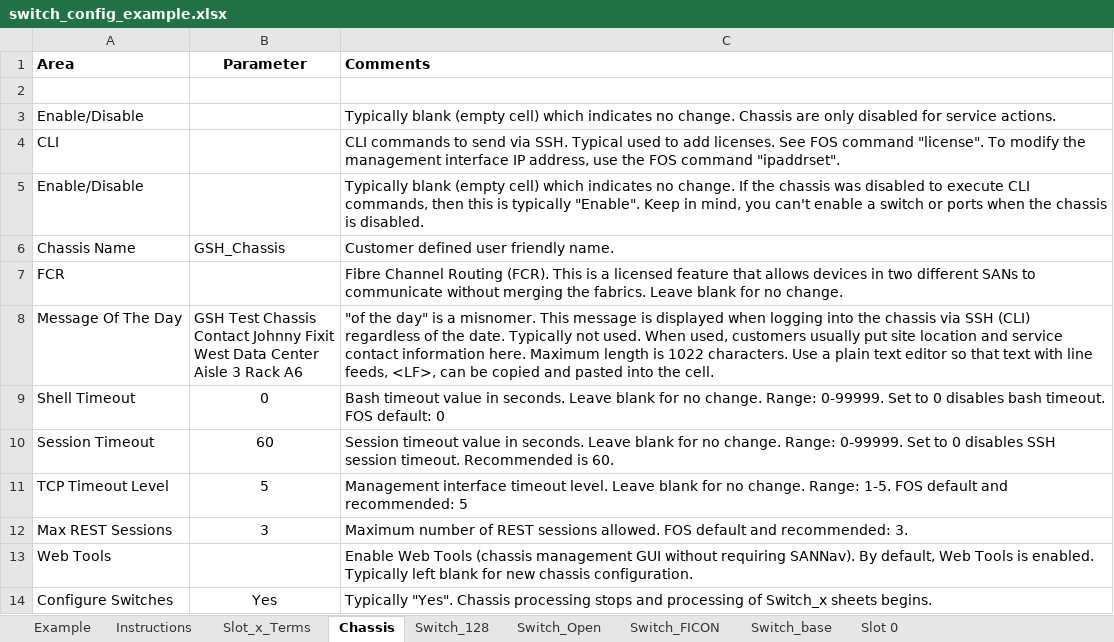
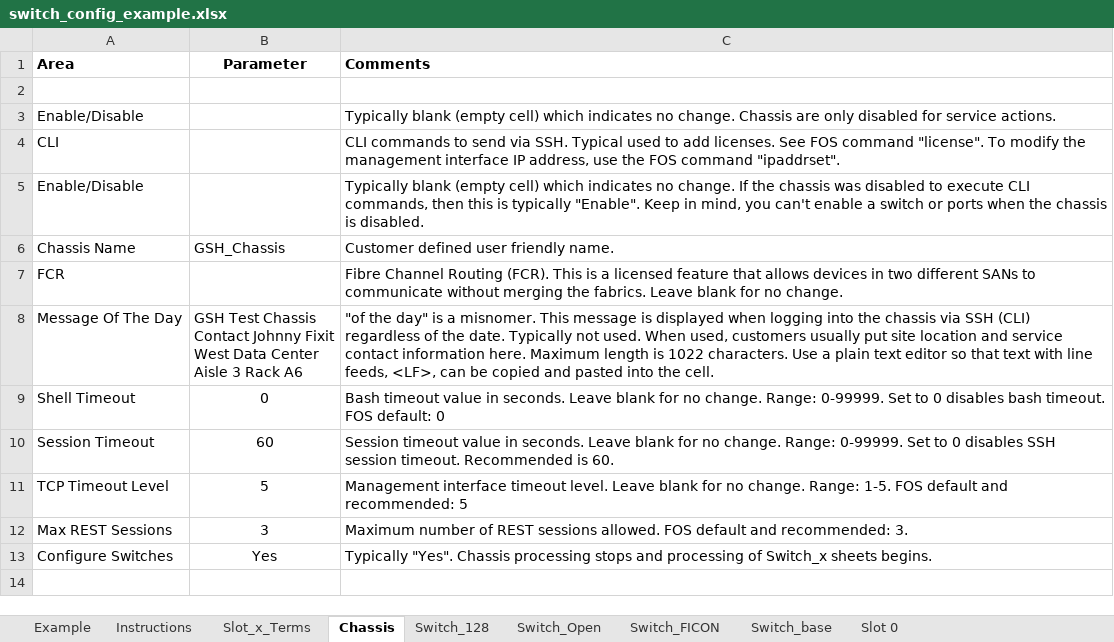
Before and after one commit to jconsoli/brocade-rest-api-applications, an Excel workbook: switch_config_example.xlsx, sheet Chassis, drawn as a sheet; values as stored, in another font and other column widths than the file's, no borders; the diff names each change by its address in the sheet, - before the commit and + after, or states it on an @@ line.

```diff
--- a/switch_config_example.xlsx (sheet Chassis)
+++ b/switch_config_example.xlsx (sheet Chassis)
-row 13: Web Tools |  | Enable Web Tools (chassis management GUI without requiring SANNav). By default, Web Tools is enabled. Typically left blank for new chassis configuration.
```
Also changed, not shown: sheet Slot 0, sheet Slot_x_Terms.
